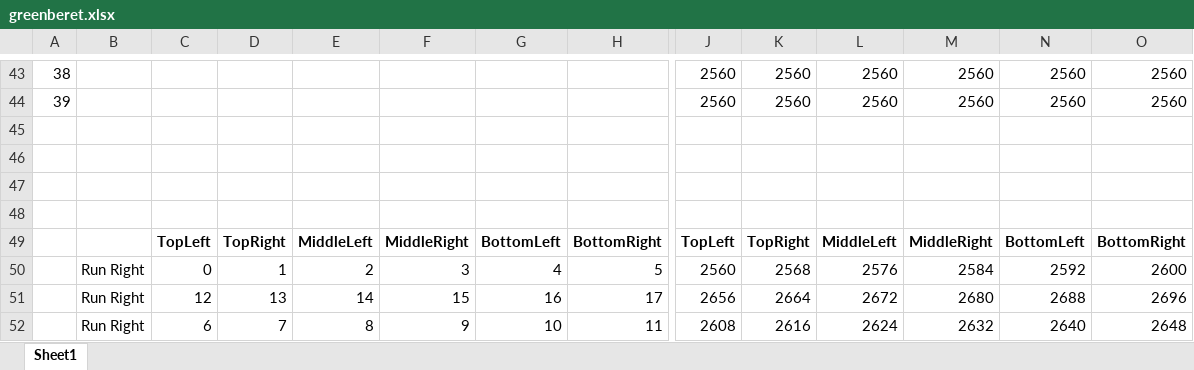
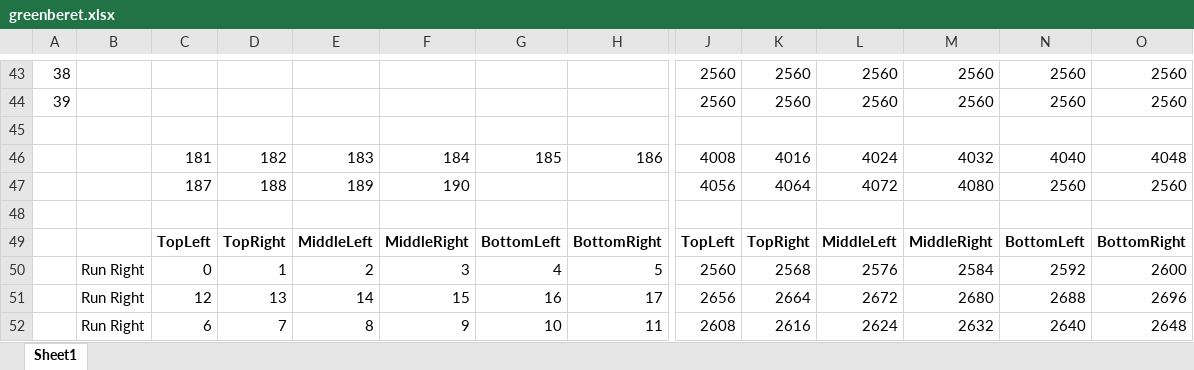
Before and after one commit to 1888games/GreenBeretC16, an Excel workbook: Assets/greenberet.xlsx, sheet Sheet1, drawn as a sheet; only a part is shown, gaps mark what is left out; values as stored, in another font and other column widths than the file's, no borders; removed rows and columns are numbered as before the commit, all else as after; rows hold the shown columns only; the diff names each change by its address in the sheet, - before the commit and + after, or states it on an @@ line.

```diff
--- a/Assets/greenberet.xlsx (sheet Sheet1)
+++ b/Assets/greenberet.xlsx (sheet Sheet1)
-row 46: (empty)
+row 46:  |  | 181 | 182 | 183 | 184 | 185 | 186 | 4008 | 4016 | 4024 | 4032 | 4040 | 4048
-row 47: (empty)
+row 47:  |  | 187 | 188 | 189 | 190 |  |  | 4056 | 4064 | 4072 | 4080 | 2560 | 2560
```
Also changed, not shown: 16 other files.
